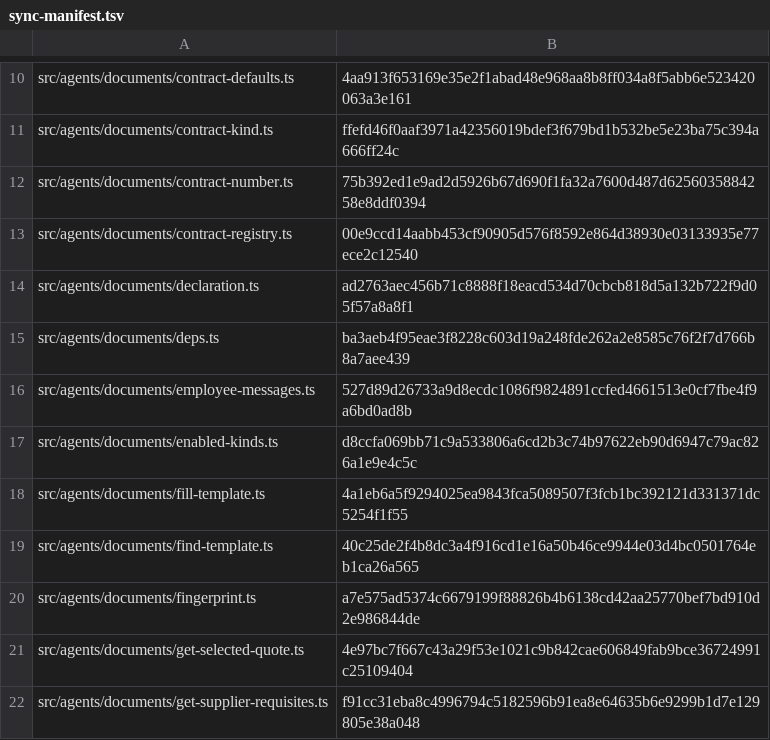
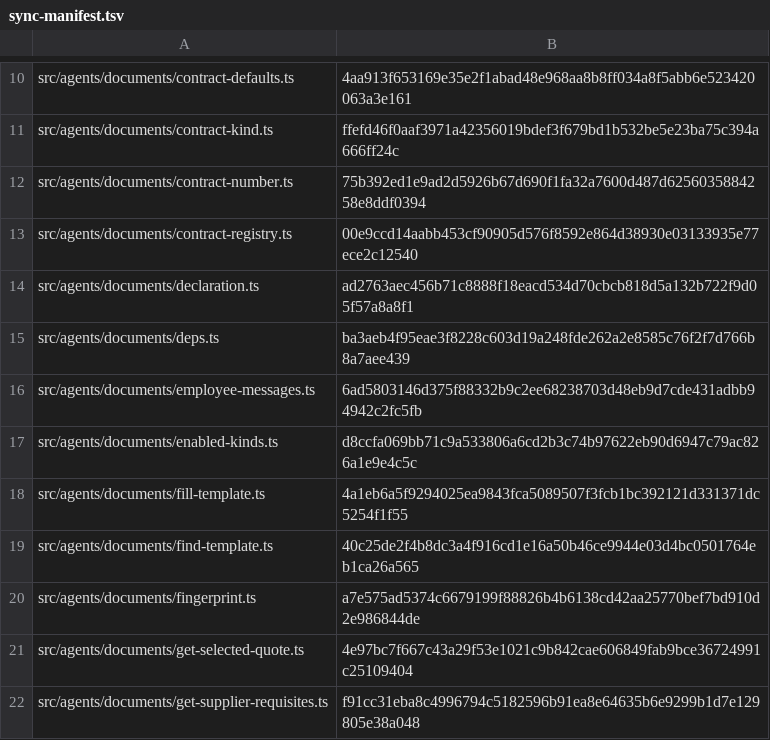
Before and after one commit to dediukhinpa/pragmatica-ai-v2, a TSV file: tools/sync-manifest.tsv, drawn as a sheet; only a part is shown, gaps mark what is left out.

```diff
--- a/tools/sync-manifest.tsv
+++ b/tools/sync-manifest.tsv
@@ -15,3 +15,3 @@ src/agents/documents/declaration.ts	ad2763aec456b71c8888f18eacd534d70cbcb818d5a1
 src/agents/documents/deps.ts	ba3aeb4f95eae3f8228c603d19a248fde262a2e8585c76f2f7d766b8a7aee439
-src/agents/documents/employee-messages.ts	527d89d26733a9d8ecdc1086f9824891ccfed4661513e0cf7fbe4f9a6bd0ad8b
+src/agents/documents/employee-messages.ts	6ad5803146d375f88332b9c2ee68238703d48eb9d7cde431adbb94942c2fc5fb
 src/agents/documents/enabled-kinds.ts	d8ccfa069bb71c9a533806a6cd2b3c74b97622eb90d6947c79ac826a1e9e4c5c
```
Also changed, not shown: 7 other files.
